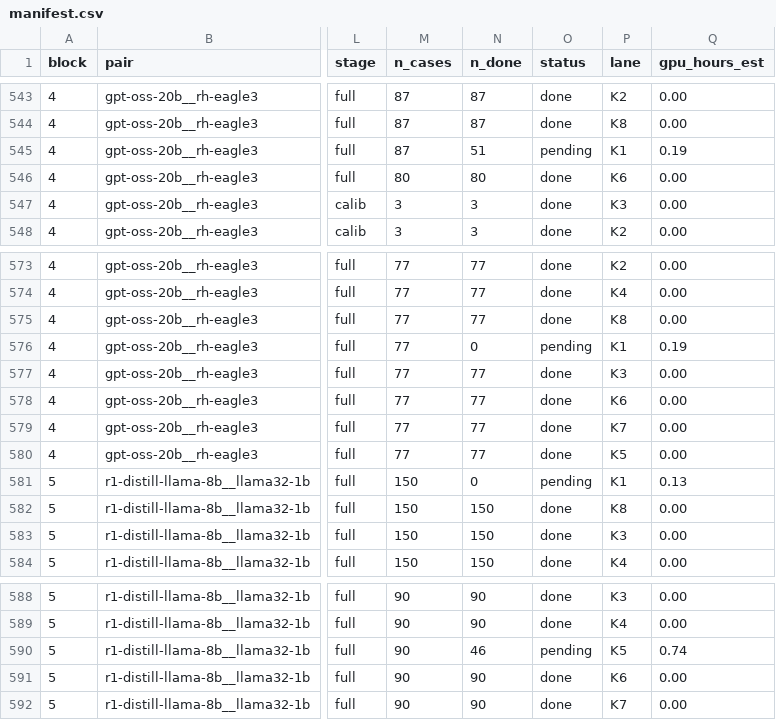
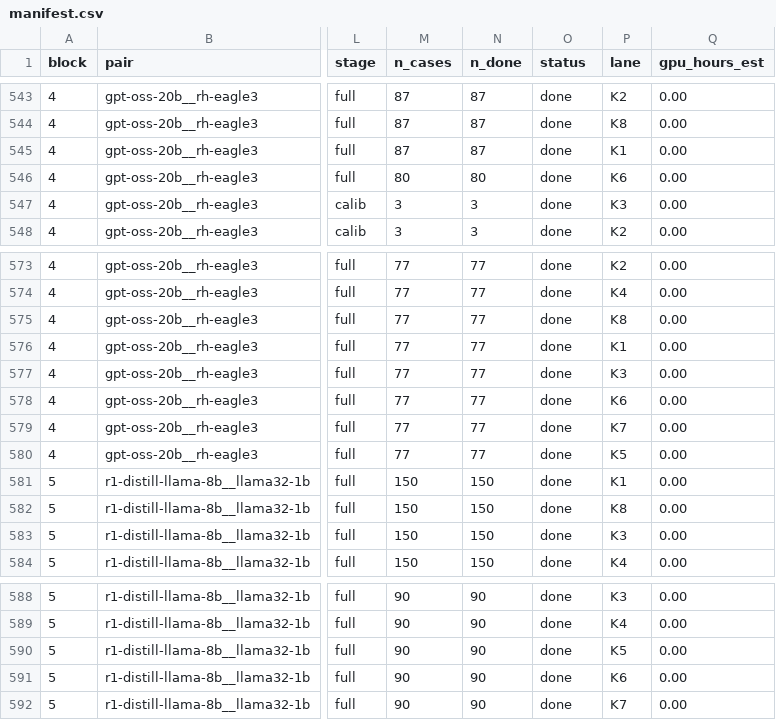
Before and after one commit to billxby/lossy-token-eff, a CSV file: campaign/addendum/step8/manifest.csv, drawn as a sheet; only a part is shown, gaps mark what is left out; the diff names each change by its address in the sheet, - before the commit and + after, or states it on an @@ line.

```diff
--- a/campaign/addendum/step8/manifest.csv
+++ b/campaign/addendum/step8/manifest.csv
-N545 (n_done): 51
+N545 (n_done): 87
-O545 (status): pending
+O545 (status): done
-Q545 (gpu_hours_est): 0.19
+Q545 (gpu_hours_est): 0.00
-N576 (n_done): 0
+N576 (n_done): 77
-O576 (status): pending
+O576 (status): done
-Q576 (gpu_hours_est): 0.19
+Q576 (gpu_hours_est): 0.00
-N581 (n_done): 0
+N581 (n_done): 150
-O581 (status): pending
+O581 (status): done
-Q581 (gpu_hours_est): 0.13
+Q581 (gpu_hours_est): 0.00
-N590 (n_done): 46
+N590 (n_done): 90
-O590 (status): pending
+O590 (status): done
-Q590 (gpu_hours_est): 0.74
+Q590 (gpu_hours_est): 0.00
```
Also changed, not shown: campaign/addendum/tables/step8__gpt-oss-20b__rh-eagle3.csv, campaign/addendum/tables/step8__qwen3-8b__eagle3-fix.csv, 10 other files.
